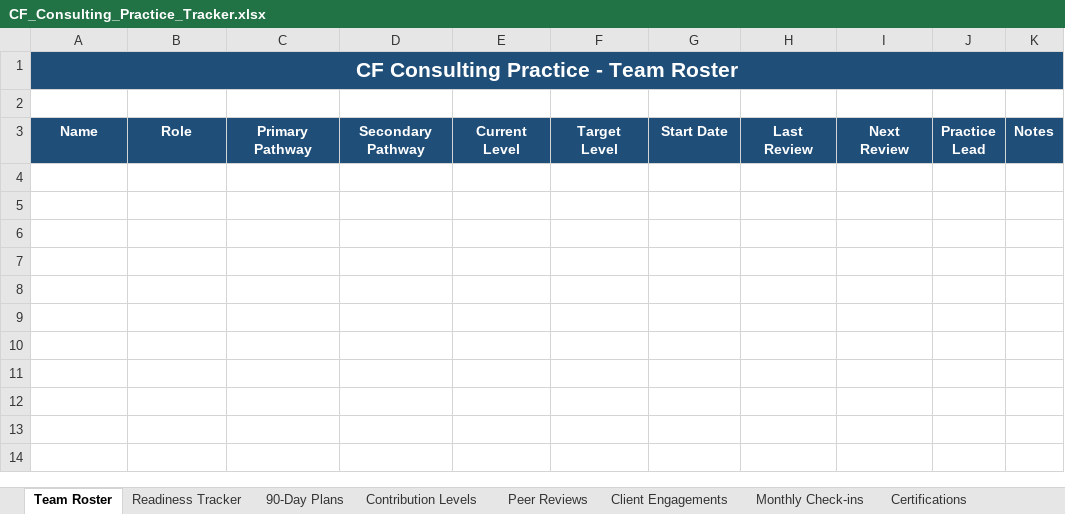
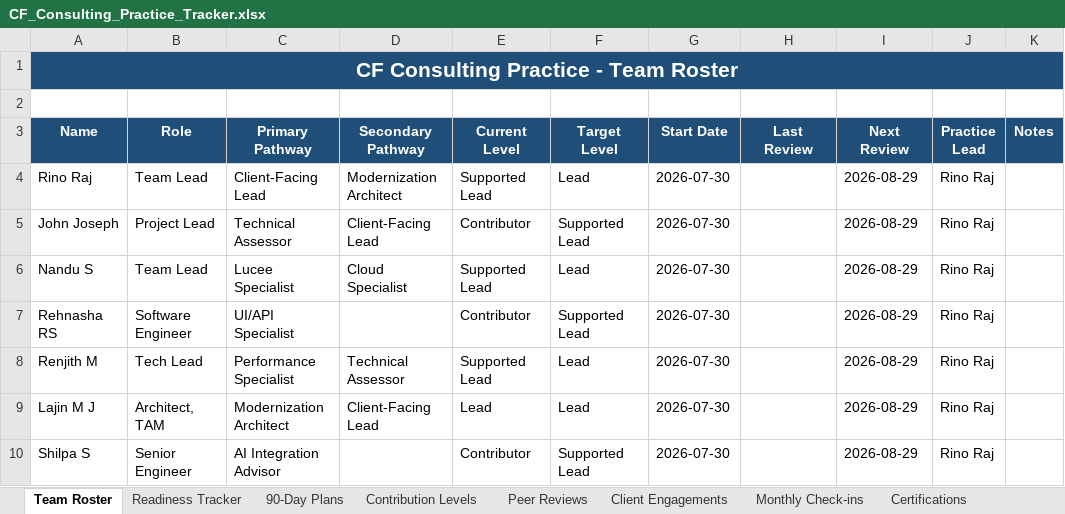
Before and after one commit to techversant-infos/coe, an Excel workbook: engineering-academy/cf-consulting/ASSESSMENT/CF_Consulting_Practice_Tracker.xlsx, sheet Team Roster, drawn as a sheet; values as stored, in another font and other column widths than the file's, no borders; the diff names each change by its address in the sheet, - before the commit and + after, or states it on an @@ line.

```diff
--- a/engineering-academy/cf-consulting/ASSESSMENT/CF_Consulting_Practice_Tracker.xlsx (sheet Team Roster)
+++ b/engineering-academy/cf-consulting/ASSESSMENT/CF_Consulting_Practice_Tracker.xlsx (sheet Team Roster)
+row 4: Rino Raj | Team Lead | Client-Facing Lead | Modernization Architect | Supported Lead | Lead | 2026-07-30 |  | 2026-08-29 | Rino Raj
+row 5: John Joseph | Project Lead | Technical Assessor | Client-Facing Lead | Contributor | Supported Lead | 2026-07-30 |  | 2026-08-29 | Rino Raj
+row 6: Nandu S | Team Lead | Lucee Specialist | Cloud Specialist | Supported Lead | Lead | 2026-07-30 |  | 2026-08-29 | Rino Raj
+row 7: Rehnasha RS | Software Engineer | UI/API Specialist |  | Contributor | Supported Lead | 2026-07-30 |  | 2026-08-29 | Rino Raj
+row 8: Renjith M | Tech Lead | Performance Specialist | Technical Assessor | Supported Lead | Lead | 2026-07-30 |  | 2026-08-29 | Rino Raj
+row 9: Lajin M J | Architect, TAM | Modernization Architect | Client-Facing Lead | Lead | Lead | 2026-07-30 |  | 2026-08-29 | Rino Raj
+row 10: Shilpa S | Senior Engineer | AI Integration Advisor |  | Contributor | Supported Lead | 2026-07-30 |  | 2026-08-29 | Rino Raj
```
Also changed, not shown: sheet Readiness Tracker, sheet Contribution Levels, sheet 90-Day Plans, sheet Client Engagements, sheet Peer Reviews, sheet Monthly Check-ins, 1 more sheet.
